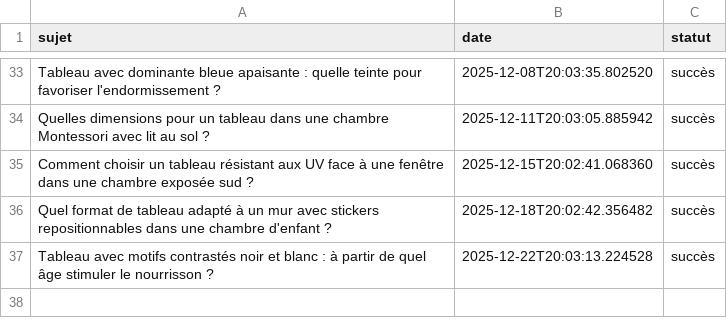
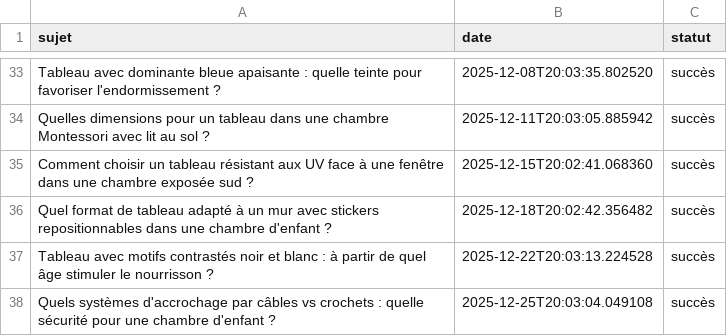
Before and after one commit to Metalosmose21/Chambre-d-enfant-2, a CSV file: sujets_traites.csv, drawn as a sheet; only a part is shown, gaps mark what is left out; the diff names each change by its address in the sheet, - before the commit and + after, or states it on an @@ line.

```diff
--- a/sujets_traites.csv
+++ b/sujets_traites.csv
+row 38: Quels systèmes d'accrochage par câbles vs crochets : quelle sécurité pour une chambre d'enfant ? | 2025-12-25T20:03:04.049108 | succès
```
Also changed, not shown: sujets.csv.
